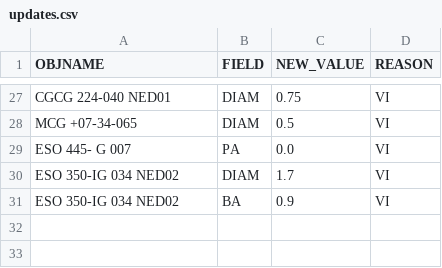
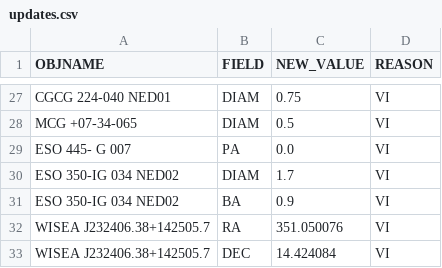
Before and after one commit to moustakas/SGA, a CSV file: py/SGA/data/SGA2025/overlays/v0.70/updates.csv, drawn as a sheet; only a part is shown, gaps mark what is left out.

Commit message:
updates

```diff
--- a/py/SGA/data/SGA2025/overlays/v0.70/updates.csv
+++ b/py/SGA/data/SGA2025/overlays/v0.70/updates.csv
@@ -31 +31,3 @@ ESO 350-IG 034 NED02,DIAM,1.7,VI
 ESO 350-IG 034 NED02,BA,0.9,VI
+WISEA J232406.38+142505.7,RA,351.050076,VI
+WISEA J232406.38+142505.7,DEC,14.424084,VI
```
